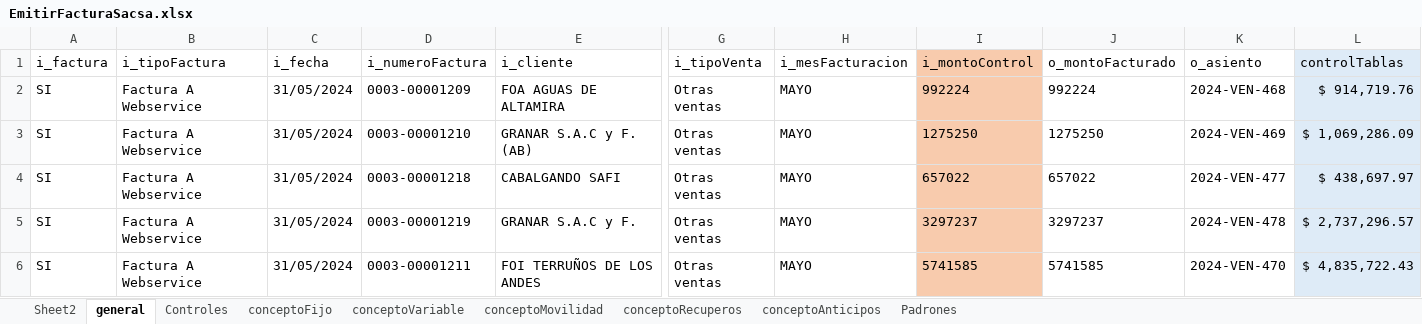
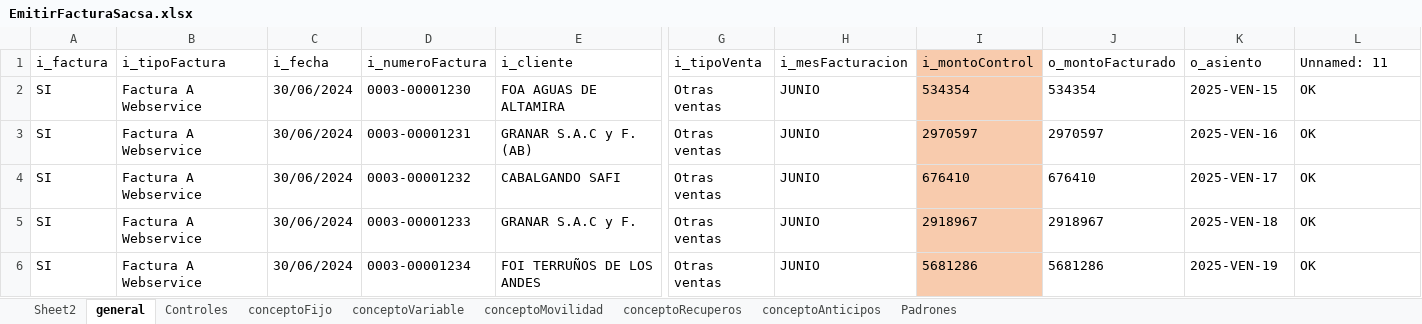
Before and after one commit to paalanis/albor, an Excel workbook: DataTables/FACTURACION/EmitirFacturaSacsa.xlsx, sheet general, drawn as a sheet; only a part is shown, gaps mark what is left out; values as stored, in another font and other column widths than the file's, no borders; the diff covers the shown part only; the diff names each change by its address in the sheet, - before the commit and + after, or states it on an @@ line.

```diff
--- a/DataTables/FACTURACION/EmitirFacturaSacsa.xlsx (sheet general)
+++ b/DataTables/FACTURACION/EmitirFacturaSacsa.xlsx (sheet general)
-L1: controlTablas
+L1: Unnamed: 11
-L1:L6 fill: #DEEBF7
+L1:L6 fill: none
-C2:C6 (i_fecha): 31/05/2024
+C2:C6 (i_fecha): 30/06/2024
-D2 (i_numeroFactura): 0003-00001209
+D2 (i_numeroFactura): 0003-00001230
-H2:H6 (i_mesFacturacion): MAYO
+H2:H6 (i_mesFacturacion): JUNIO
-I2 (i_montoControl): 992224
+I2 (i_montoControl): 534354
-J2 (o_montoFacturado): 992224
+J2 (o_montoFacturado): 534354
-K2 (o_asiento): 2024-VEN-468
+K2 (o_asiento): 2025-VEN-15
-L2 (Unnamed: 11): $ 914,719.76
+L2 (Unnamed: 11): OK
-D3 (i_numeroFactura): 0003-00001210
+D3 (i_numeroFactura): 0003-00001231
-I3 (i_montoControl): 1275250
+I3 (i_montoControl): 2970597
-J3 (o_montoFacturado): 1275250
+J3 (o_montoFacturado): 2970597
-K3 (o_asiento): 2024-VEN-469
+K3 (o_asiento): 2025-VEN-16
-L3 (Unnamed: 11): $ 1,069,286.09
+L3 (Unnamed: 11): OK
-D4 (i_numeroFactura): 0003-00001218
+D4 (i_numeroFactura): 0003-00001232
-I4 (i_montoControl): 657022
+I4 (i_montoControl): 676410
-J4 (o_montoFacturado): 657022
+J4 (o_montoFacturado): 676410
-K4 (o_asiento): 2024-VEN-477
+K4 (o_asiento): 2025-VEN-17
-L4 (Unnamed: 11): $ 438,697.97
+L4 (Unnamed: 11): OK
-D5 (i_numeroFactura): 0003-00001219
+D5 (i_numeroFactura): 0003-00001233
-I5 (i_montoControl): 3297237
+I5 (i_montoControl): 2918967
-J5 (o_montoFacturado): 3297237
+J5 (o_montoFacturado): 2918967
-K5 (o_asiento): 2024-VEN-478
+K5 (o_asiento): 2025-VEN-18
-L5 (Unnamed: 11): $ 2,737,296.57
+L5 (Unnamed: 11): OK
-D6 (i_numeroFactura): 0003-00001211
+D6 (i_numeroFactura): 0003-00001234
-I6 (i_montoControl): 5741585
+I6 (i_montoControl): 5681286
-J6 (o_montoFacturado): 5741585
+J6 (o_montoFacturado): 5681286
-K6 (o_asiento): 2024-VEN-470
+K6 (o_asiento): 2025-VEN-19
-L6 (Unnamed: 11): $ 4,835,722.43
+L6 (Unnamed: 11): OK
```
Also changed, not shown: 42 edited cells and cell formats elsewhere in this sheet, sheet Controles, sheet conceptoFijo, sheet conceptoVariable, sheet conceptoRecuperos, sheet conceptoMovilidad, sheet conceptoAnticipos, DataTables/FACTURACION/EmitirAnticipoSacsa.xlsx, DataTables/FACTURACION/EmitirFacturaFoa.xlsx, 4 other files.
